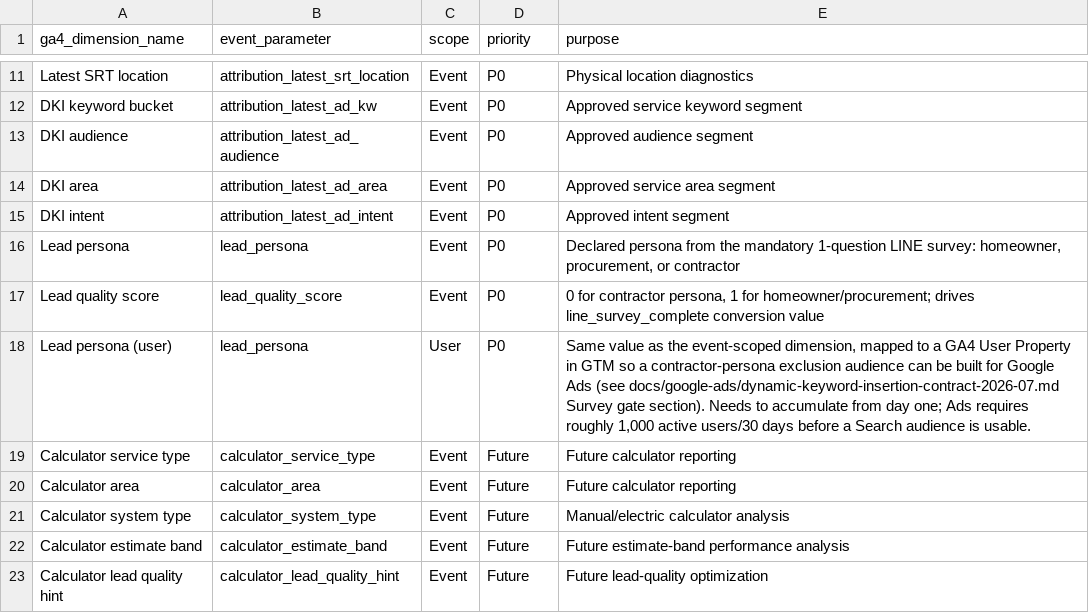
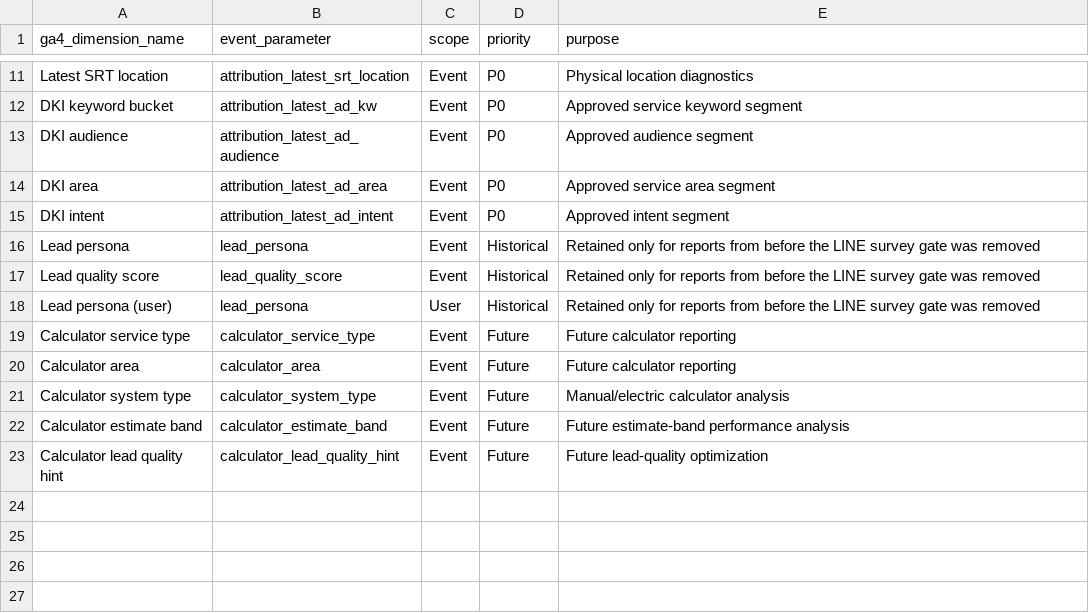
Before and after one commit to yongPhuthan/siamrooftech, a CSV file: docs/google-ads/ga4-custom-dimensions-2026-07.csv, drawn as a sheet; only a part is shown, gaps mark what is left out.

```diff
--- a/docs/google-ads/ga4-custom-dimensions-2026-07.csv
+++ b/docs/google-ads/ga4-custom-dimensions-2026-07.csv
@@ -15,5 +15,5 @@
 "DKI intent","attribution_latest_ad_intent","Event","P0","Approved intent segment"
-"Lead persona","lead_persona","Event","P0","Declared persona from the mandatory 1-question LINE survey: homeowner, procurement, or contractor"
-"Lead quality score","lead_quality_score","Event","P0","0 for contractor persona, 1 for homeowner/procurement; drives line_survey_complete conversion value"
-"Lead persona (user)","lead_persona","User","P0","Same value as the event-scoped dimension, mapped to a GA4 User Property in GTM so a contractor-persona exclusion audience can be built for Google Ads (see docs/google-ads/dynamic-keyword-insertion-contract-2026-07.md Survey gate section). Needs to accumulate from day one; Ads requires roughly 1,000 active users/30 days before a Search audience is usable."
+"Lead persona","lead_persona","Event","Historical","Retained only for reports from before the LINE survey gate was removed"
+"Lead quality score","lead_quality_score","Event","Historical","Retained only for reports from before the LINE survey gate was removed"
+"Lead persona (user)","lead_persona","User","Historical","Retained only for reports from before the LINE survey gate was removed"
 "Calculator service type","calculator_service_type","Event","Future","Future calculator reporting"
```
Also changed, not shown: docs/google-ads/google-ads-conversion-actions-2026-07.csv, docs/google-ads/gtm-container-build-sheet-2026-07.csv, 26 other files.
